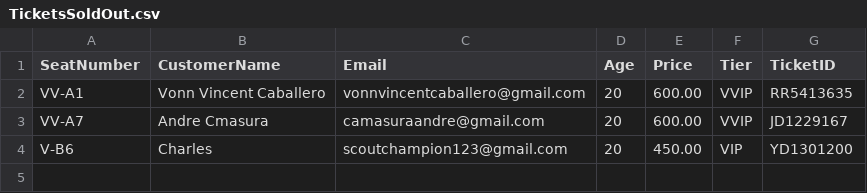
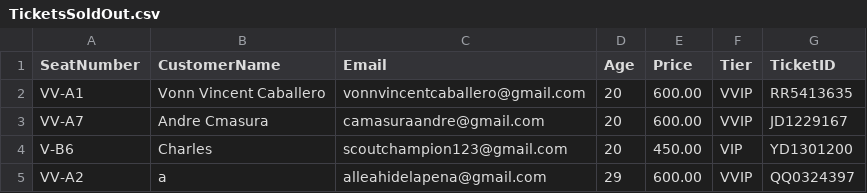
Before and after one commit to kworuu/concert-admission-system, a CSV file: TicketsSoldOut.csv, drawn as a sheet; the diff names each change by its address in the sheet, - before the commit and + after, or states it on an @@ line.

```diff
--- a/TicketsSoldOut.csv
+++ b/TicketsSoldOut.csv
+row 5: VV-A2 | a | alleahidelapena@gmail.com | 29 | 600.00 | VVIP | QQ0324397
```
Also changed, not shown: 1 other file.
